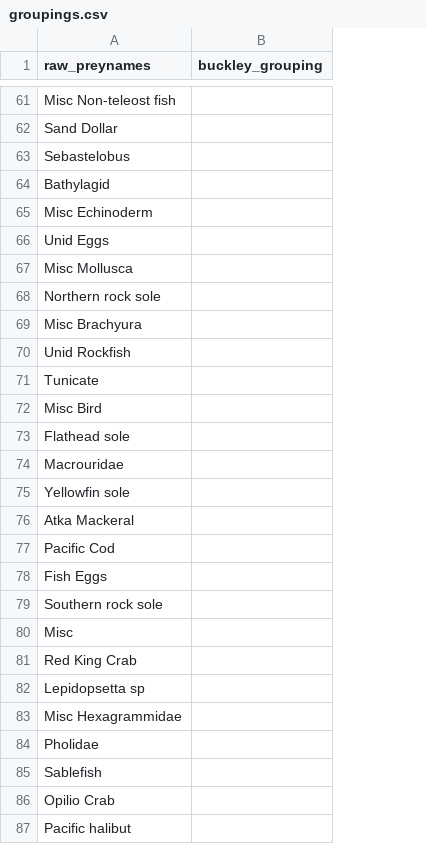
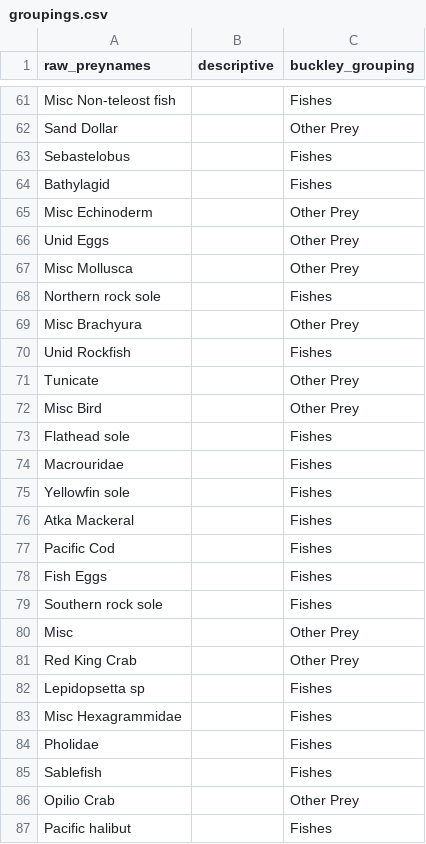
Before and after one commit to cadlaburch/BurchThesis_GOADietModels, a CSV file: output/groupings.csv, drawn as a sheet; only a part is shown, gaps mark what is left out; addresses are those after the commit; the diff covers the shown part only; the diff names each change by its address in the sheet, - before the commit and + after, or states it on an @@ line.

Commit message:
Update grouping

```diff
--- a/output/groupings.csv
+++ b/output/groupings.csv
+column B (descriptive), empty
-C61 (buckley_grouping): (empty)
+C61 (buckley_grouping): Fishes
-C62 (buckley_grouping): (empty)
+C62 (buckley_grouping): Other Prey
-C63:C64 (buckley_grouping): (empty)
+C63:C64 (buckley_grouping): Fishes
-C65:C67 (buckley_grouping): (empty)
+C65:C67 (buckley_grouping): Other Prey
-C68 (buckley_grouping): (empty)
+C68 (buckley_grouping): Fishes
-C69 (buckley_grouping): (empty)
+C69 (buckley_grouping): Other Prey
-C70 (buckley_grouping): (empty)
+C70 (buckley_grouping): Fishes
-C71:C72 (buckley_grouping): (empty)
+C71:C72 (buckley_grouping): Other Prey
-C73:C79 (buckley_grouping): (empty)
+C73:C79 (buckley_grouping): Fishes
-C80:C81 (buckley_grouping): (empty)
+C80:C81 (buckley_grouping): Other Prey
-C82:C85 (buckley_grouping): (empty)
+C82:C85 (buckley_grouping): Fishes
-C86 (buckley_grouping): (empty)
+C86 (buckley_grouping): Other Prey
-C87 (buckley_grouping): (empty)
+C87 (buckley_grouping): Fishes
```
Also changed, not shown: 31 edited cells elsewhere in this file.
